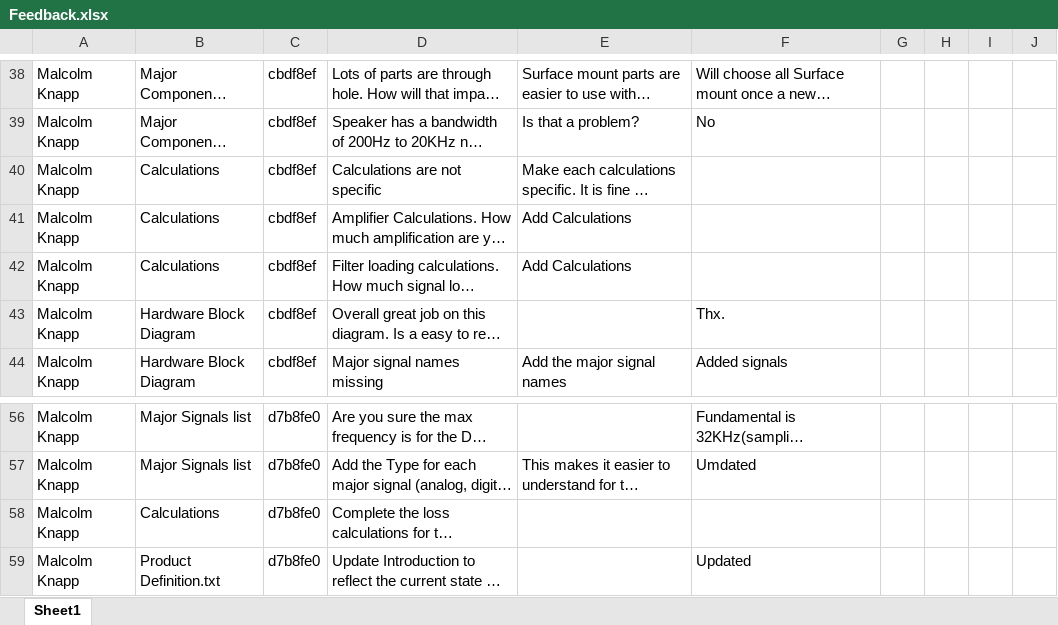
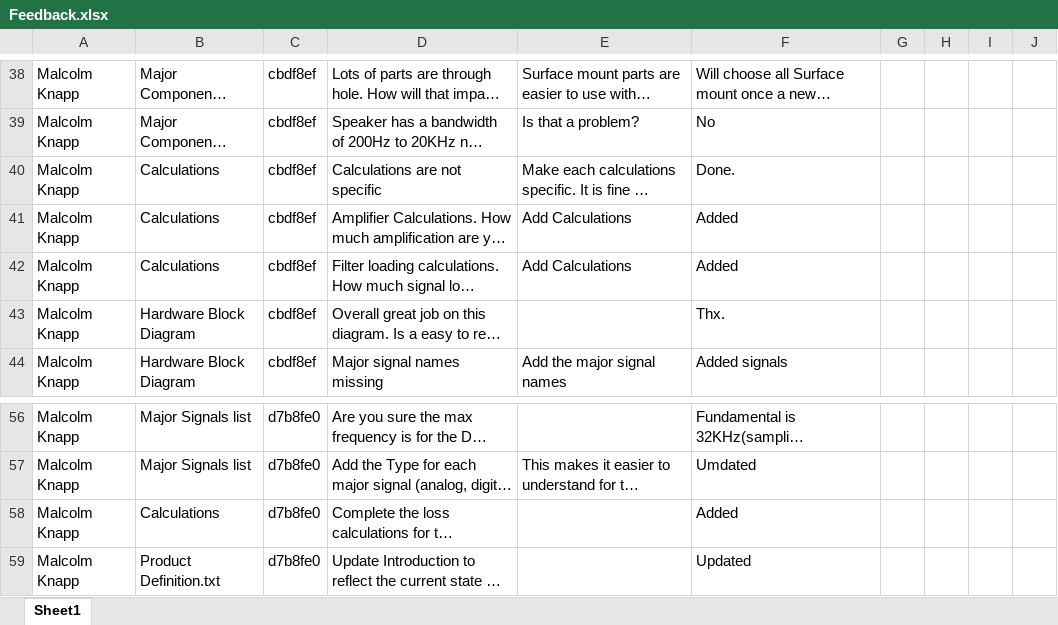
Before and after one commit to theengineeraccelerator/Independent, an Excel workbook: Zacher/Feedback.xlsx, sheet Sheet1, drawn as a sheet; only a part is shown, gaps mark what is left out; long unchanged cells end in …; values as stored, in another font and other column widths than the file's, no cell formats; the diff names each change by its address in the sheet, - before the commit and + after, or states it on an @@ line.

```diff
--- a/Zacher/Feedback.xlsx (sheet Sheet1)
+++ b/Zacher/Feedback.xlsx (sheet Sheet1)
-F40: (empty)
+F40: Done.
-F41:F42: (empty)
+F41:F42: Added
-F58: (empty)
+F58: Added
```
Also changed, not shown: cell formats, Zacher/Deliverables Tracking.xlsx, Zacher/Task Enumeration.xlsx, 1 other file.
